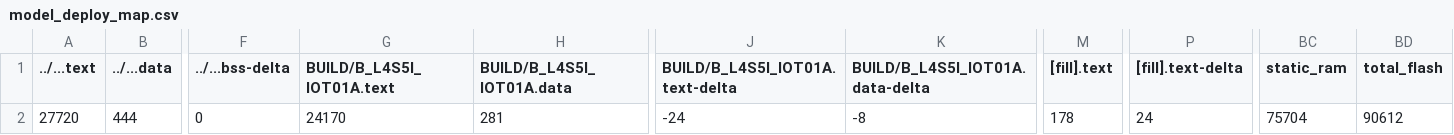
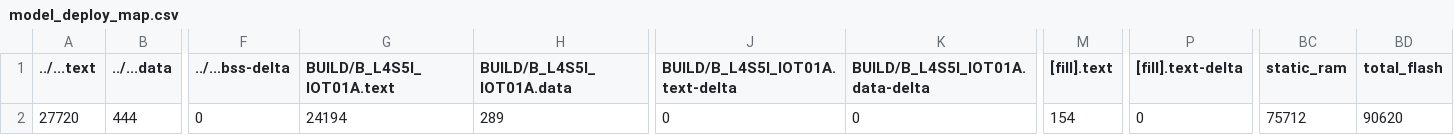
Before and after one commit to Wennim/mbed08, a CSV file: src/model_deploy/BUILD/B_L4S5I_IOT01A/GCC_ARM-TFLITE/model_deploy_map.csv, drawn as a sheet; only a part is shown, gaps mark what is left out; the diff names each change by its address in the sheet, - before the commit and + after, or states it on an @@ line.

```diff
--- a/src/model_deploy/BUILD/B_L4S5I_IOT01A/GCC_ARM-TFLITE/model_deploy_map.csv
+++ b/src/model_deploy/BUILD/B_L4S5I_IOT01A/GCC_ARM-TFLITE/model_deploy_map.csv
-G2 (BUILD/B_L4S5I_IOT01A.text): 24170
+G2 (BUILD/B_L4S5I_IOT01A.text): 24194
-H2 (BUILD/B_L4S5I_IOT01A.data): 281
+H2 (BUILD/B_L4S5I_IOT01A.data): 289
-J2 (BUILD/B_L4S5I_IOT01A.text-delta): -24
+J2 (BUILD/B_L4S5I_IOT01A.text-delta): 0
-K2 (BUILD/B_L4S5I_IOT01A.data-delta): -8
+K2 (BUILD/B_L4S5I_IOT01A.data-delta): 0
-M2 ([fill].text): 178
+M2 ([fill].text): 154
-P2 ([fill].text-delta): 24
+P2 ([fill].text-delta): 0
-BC2 (static_ram): 75704
+BC2 (static_ram): 75712
-BD2 (total_flash): 90612
+BD2 (total_flash): 90620
```
Also changed, not shown: 12 other files.
